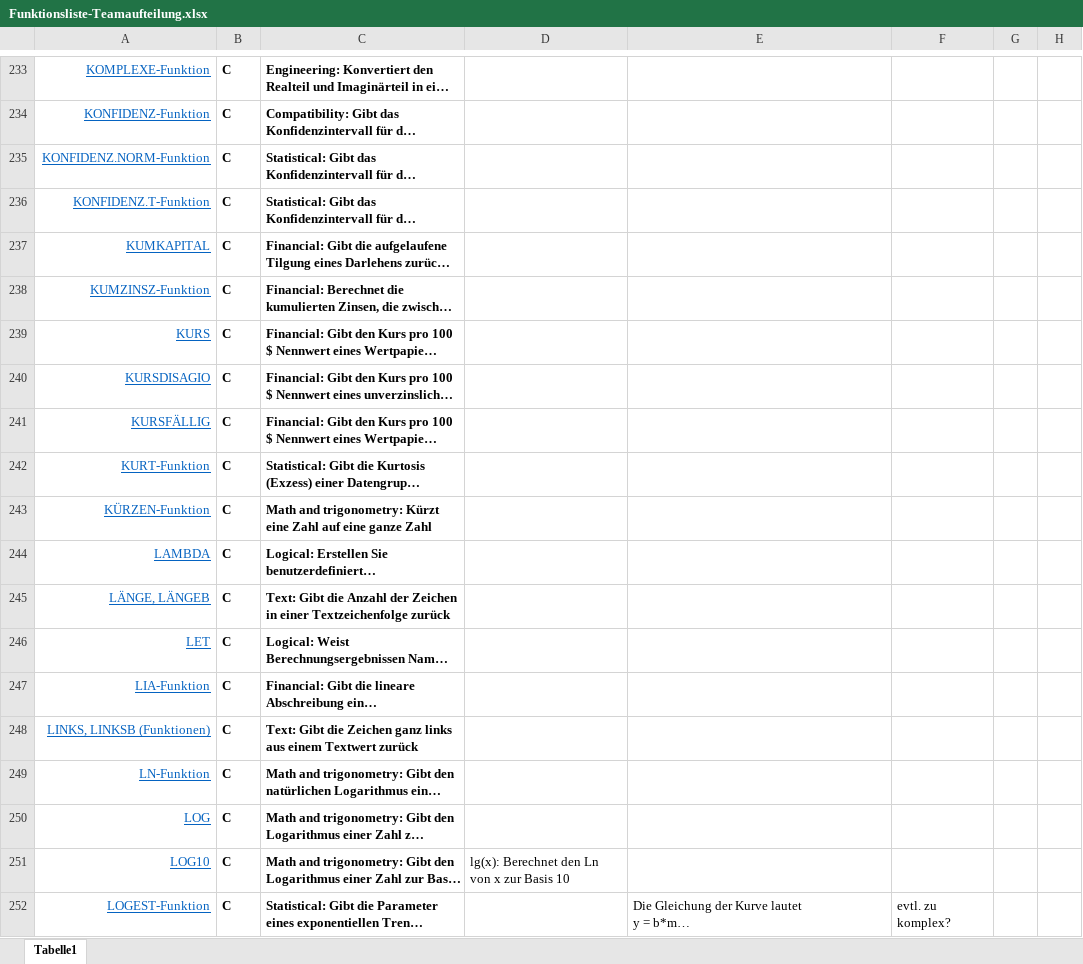
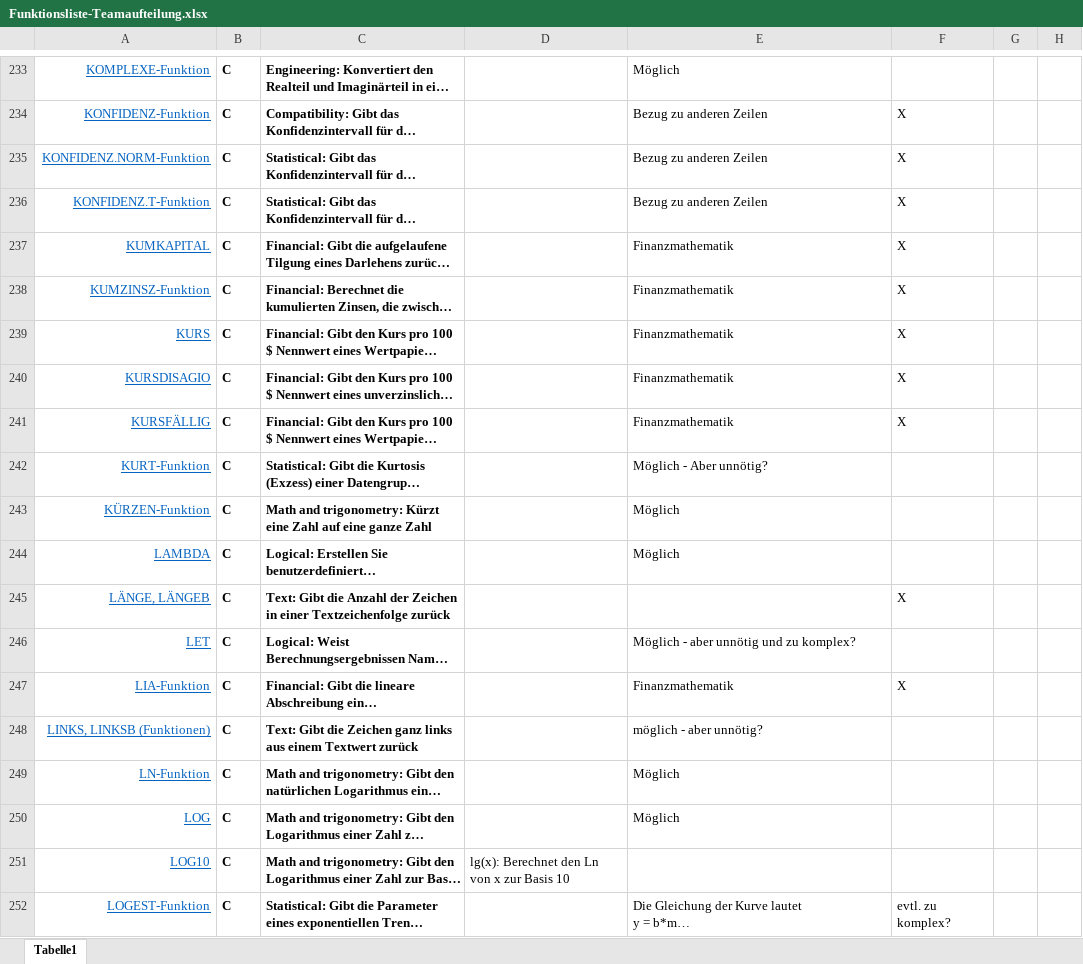
Before and after one commit to arithmico/arithmico, an Excel workbook: mgmt/Funktionsliste-Teamaufteilung.xlsx, sheet Tabelle1, drawn as a sheet; only a part is shown, gaps mark what is left out; long unchanged cells end in …; values as stored, in another font and other column widths than the file's, no borders; table styles not drawn; the diff covers the shown part only; the diff names each change by its address in the sheet, - before the commit and + after, or states it on an @@ line.

```diff
--- a/mgmt/Funktionsliste-Teamaufteilung.xlsx (sheet Tabelle1)
+++ b/mgmt/Funktionsliste-Teamaufteilung.xlsx (sheet Tabelle1)
-E233: (empty)
+E233: Möglich
-E234:E236: (empty)
+E234:E236: Bezug zu anderen Zeilen
-F234:F241: (empty)
+F234:F241: X
-E237:E241: (empty)
+E237:E241: Finanzmathematik
-E242: (empty)
+E242: Möglich - Aber unnötig?
-E243:E244: (empty)
+E243:E244: Möglich
-F245: (empty)
+F245: X
-E246: (empty)
+E246: Möglich - aber unnötig und zu komplex?
-E247: (empty)
+E247: Finanzmathematik
-F247: (empty)
+F247: X
-E248: (empty)
+E248: möglich - aber unnötig?
-E249:E250: (empty)
+E249:E250: Möglich
```
Also changed, not shown: 37 edited cells elsewhere in this sheet.
